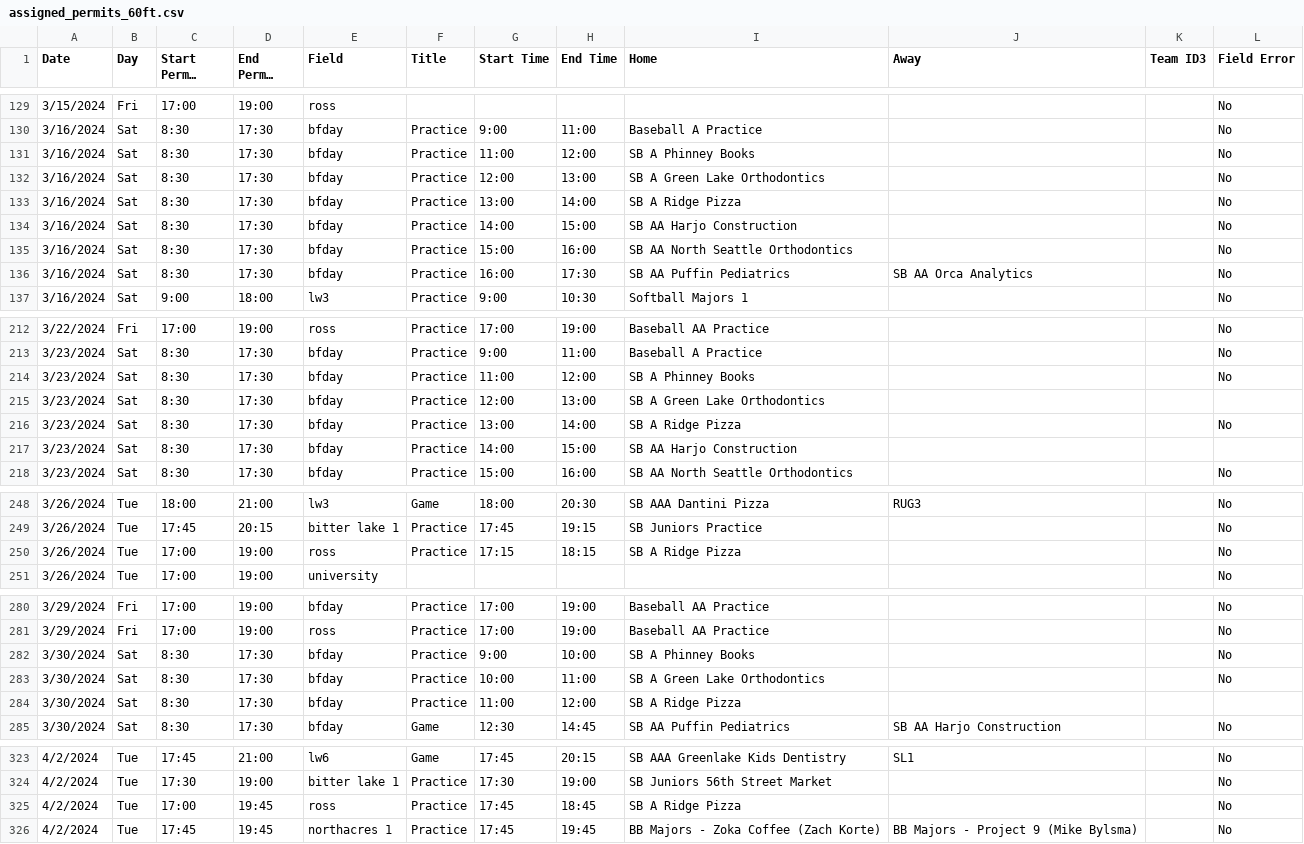
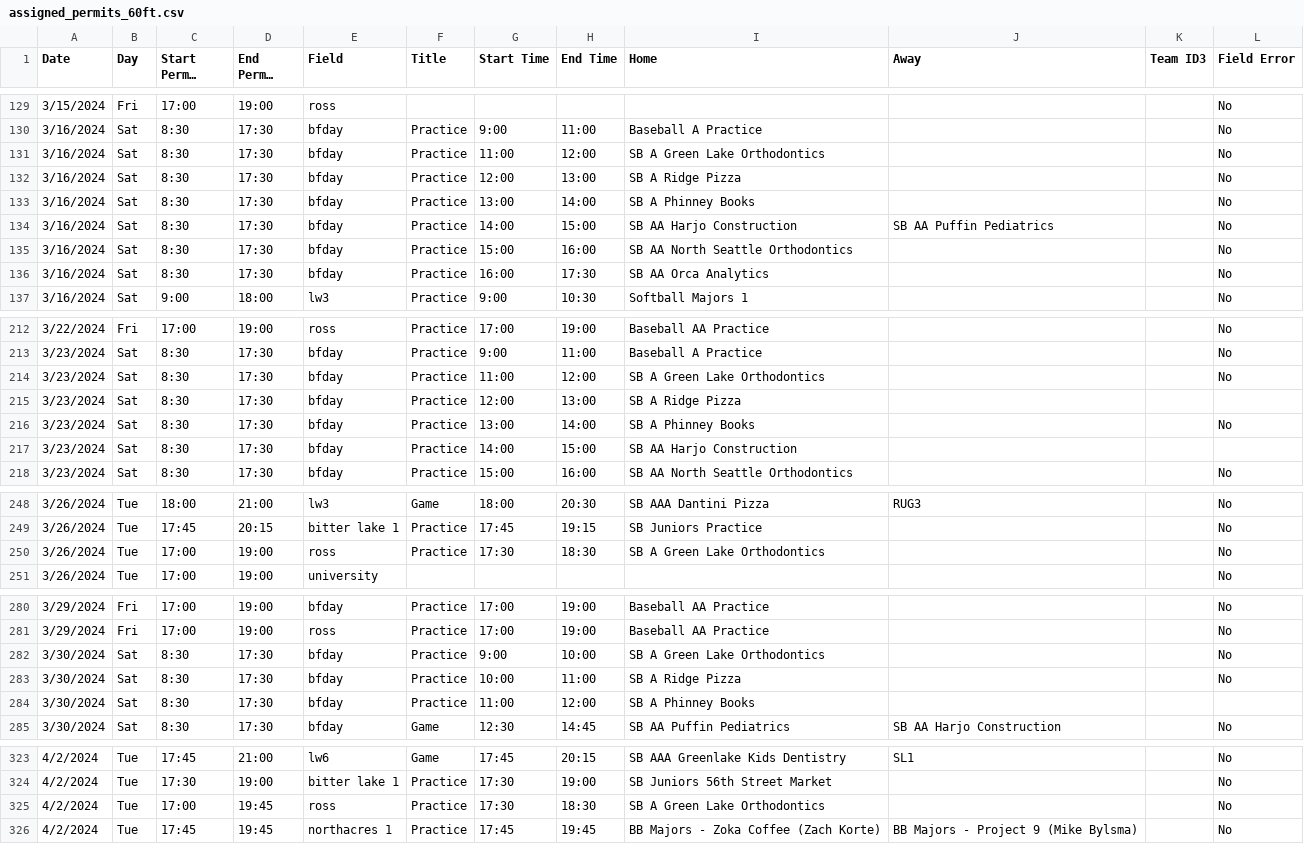
Before and after one commit to ncllball/ncll-schedule, a CSV file: assigned_permits_60ft.csv, drawn as a sheet; only a part is shown, gaps mark what is left out; long unchanged cells end in …; the diff covers the shown part only; the diff names each change by its address in the sheet, - before the commit and + after, or states it on an @@ line.

Commit message:
Fixed more SB practices

```diff
--- a/assigned_permits_60ft.csv
+++ b/assigned_permits_60ft.csv
-I131 (Home): SB A Phinney Books
+I131 (Home): SB A Green Lake Orthodontics
-I132 (Home): SB A Green Lake Orthodontics
+I132 (Home): SB A Ridge Pizza
-I133 (Home): SB A Ridge Pizza
+I133 (Home): SB A Phinney Books
-J134 (Away): (empty)
+J134 (Away): SB AA Puffin Pediatrics
-I136 (Home): SB AA Puffin Pediatrics
+I136 (Home): SB AA Orca Analytics
-J136 (Away): SB AA Orca Analytics
+J136 (Away): (empty)
-I214 (Home): SB A Phinney Books
+I214 (Home): SB A Green Lake Orthodontics
-I215 (Home): SB A Green Lake Orthodontics
+I215 (Home): SB A Ridge Pizza
-I216 (Home): SB A Ridge Pizza
+I216 (Home): SB A Phinney Books
-G250 (Start Time): 17:15
+G250 (Start Time): 17:30
-H250 (End Time): 18:15
+H250 (End Time): 18:30
-I250 (Home): SB A Ridge Pizza
+I250 (Home): SB A Green Lake Orthodontics
-I282 (Home): SB A Phinney Books
+I282 (Home): SB A Green Lake Orthodontics
-I283 (Home): SB A Green Lake Orthodontics
+I283 (Home): SB A Ridge Pizza
-I284 (Home): SB A Ridge Pizza
+I284 (Home): SB A Phinney Books
-G325 (Start Time): 17:45
+G325 (Start Time): 17:30
-H325 (End Time): 18:45
+H325 (End Time): 18:30
-I325 (Home): SB A Ridge Pizza
+I325 (Home): SB A Green Lake Orthodontics
```
Also changed, not shown: 4 edited cells elsewhere in this file.
